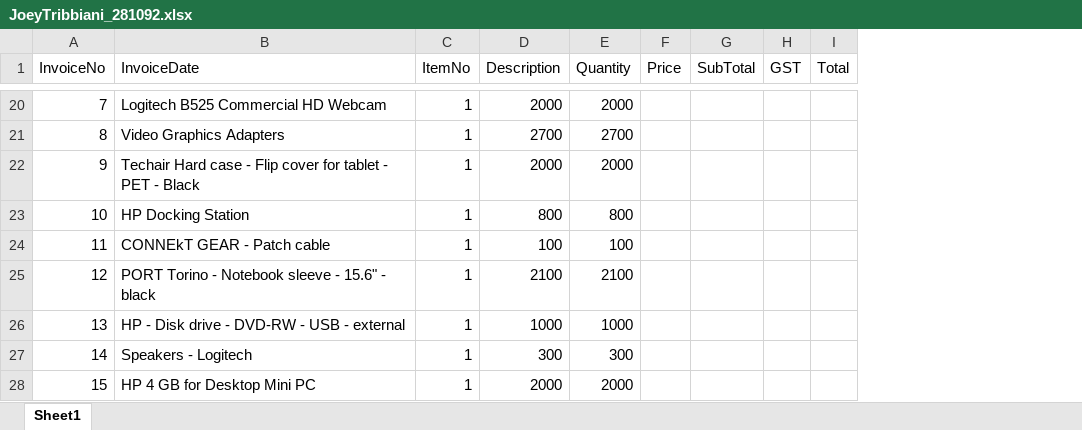
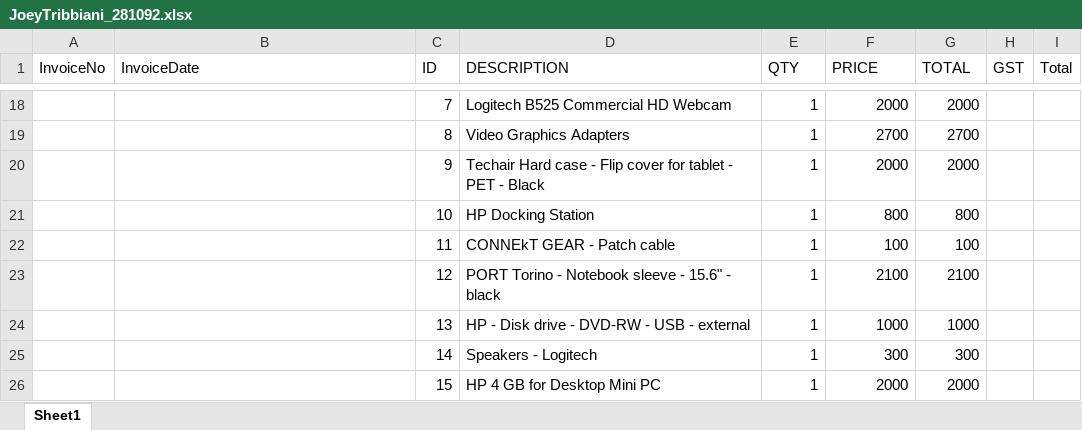
Before and after one commit to FabioCLima/RPA_projects, an Excel workbook: Invoice Scraping/data_folder/JoeyTribbiani_281092.xlsx, sheet Sheet1, drawn as a sheet; only a part is shown, gaps mark what is left out; values as stored, in another font and other column widths than the file's, no borders; removed rows and columns are numbered as before the commit, all else as after; the diff covers the shown part only; the diff names each change by its address in the sheet, - before the commit and + after, or states it on an @@ line.

```diff
--- a/Invoice Scraping/data_folder/JoeyTribbiani_281092.xlsx (sheet Sheet1)
+++ b/Invoice Scraping/data_folder/JoeyTribbiani_281092.xlsx (sheet Sheet1)
+column C (ID), rows 18-26: 7 | 8 | 9 | 10 | 11 | 12 | 13 | 14 | 15
+column D (DESCRIPTION), rows 18-26: Logitech B525 Commercial HD Webcam | Video Graphics Adapters | Techair Hard case - Flip cover for tablet - PET - Black | HP Docking Station | CONNEkT GEAR - Patch cable | PORT Torino - Notebook sleeve - 15.6" - black | HP - Disk drive - DVD-RW - USB - external | Speakers - Logitech | HP 4 GB for Desktop Mini PC
-column F (Price), empty
-column G (SubTotal), empty
-E1: ItemNo
+E1: QTY
-F1: Description
+F1: PRICE
-G1: Quantity
+G1: TOTAL
-A18 (InvoiceNo): 7
+A18 (InvoiceNo): (empty)
-B18 (InvoiceDate): Logitech B525 Commercial HD Webcam
+B18 (InvoiceDate): (empty)
-A19 (InvoiceNo): 8
+A19 (InvoiceNo): (empty)
-B19 (InvoiceDate): Video Graphics Adapters
+B19 (InvoiceDate): (empty)
-A20 (InvoiceNo): 9
+A20 (InvoiceNo): (empty)
-B20 (InvoiceDate): Techair Hard case - Flip cover for tablet - PET - Black
+B20 (InvoiceDate): (empty)
-A21 (InvoiceNo): 10
+A21 (InvoiceNo): (empty)
-B21 (InvoiceDate): HP Docking Station
+B21 (InvoiceDate): (empty)
-A22 (InvoiceNo): 11
+A22 (InvoiceNo): (empty)
-B22 (InvoiceDate): CONNEkT GEAR - Patch cable
+B22 (InvoiceDate): (empty)
-A23 (InvoiceNo): 12
+A23 (InvoiceNo): (empty)
-B23 (InvoiceDate): PORT Torino - Notebook sleeve - 15.6" - black
+B23 (InvoiceDate): (empty)
-A24 (InvoiceNo): 13
+A24 (InvoiceNo): (empty)
-B24 (InvoiceDate): HP - Disk drive - DVD-RW - USB - external
+B24 (InvoiceDate): (empty)
-A25 (InvoiceNo): 14
+A25 (InvoiceNo): (empty)
-B25 (InvoiceDate): Speakers - Logitech
+B25 (InvoiceDate): (empty)
-A26 (InvoiceNo): 15
+A26 (InvoiceNo): (empty)
-B26 (InvoiceDate): HP 4 GB for Desktop Mini PC
+B26 (InvoiceDate): (empty)
```
Also changed, not shown: 2 removed rows and 26 edited cells elsewhere in this sheet, Invoice Scraping/data_folder/JaneDoe_130792.xlsx, Invoice Scraping/data_folder/MonicaGeller_87654.xlsx, 2 other files.
